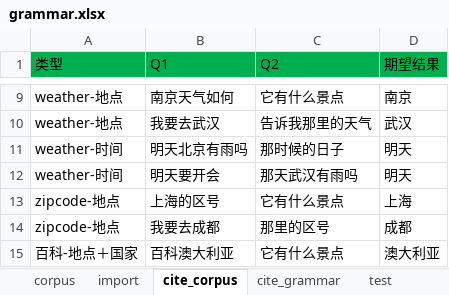
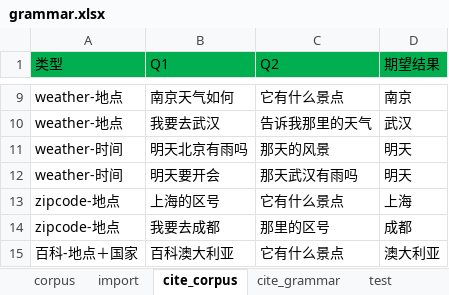
Before and after one commit to spencerluo/selenid, an Excel workbook: classes/grammar.xlsx, sheet cite_corpus, drawn as a sheet; only a part is shown, gaps mark what is left out; values as stored, in another font and other column widths than the file's, no borders; the diff names each change by its address in the sheet, - before the commit and + after, or states it on an @@ line.

```diff
--- a/classes/grammar.xlsx (sheet cite_corpus)
+++ b/classes/grammar.xlsx (sheet cite_corpus)
-C11 (Q2): 那时候的日子
+C11 (Q2): 那天的风景
```
Also changed, not shown: sheet cite_grammar, src/main/resources/grammar.xlsx, 18 other files.
